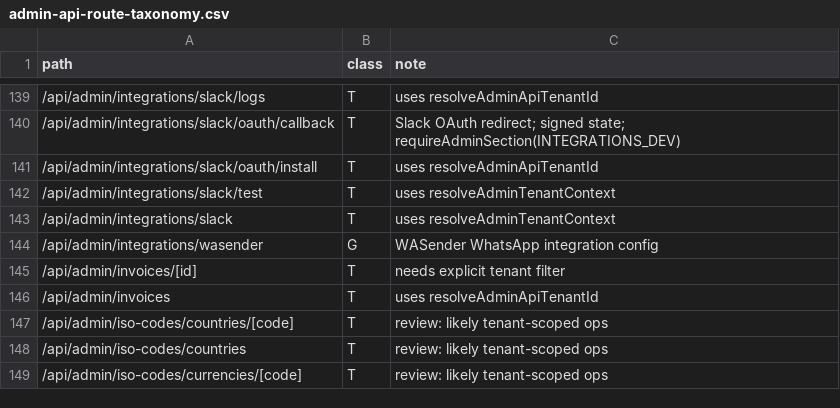
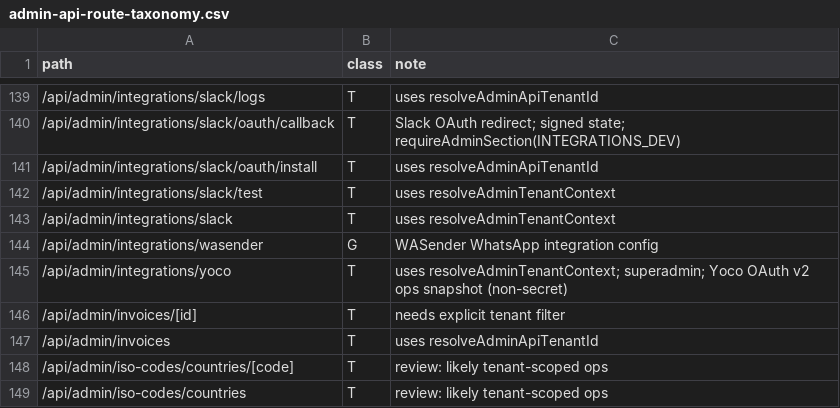
Before and after one commit to beautonomi-1/Beautonomi, a CSV file: docs/admin-api-route-taxonomy.csv, drawn as a sheet; only a part is shown, gaps mark what is left out; the shorter side is filled out with more unchanged rows; the diff names each change by its address in the sheet, - before the commit and + after, or states it on an @@ line.

```diff
--- a/docs/admin-api-route-taxonomy.csv
+++ b/docs/admin-api-route-taxonomy.csv
+row 145: /api/admin/integrations/yoco | T | uses resolveAdminTenantContext; superadmin; Yoco OAuth v2 ops snapshot (non-secret)
```
Also changed, not shown: 7 other files.
